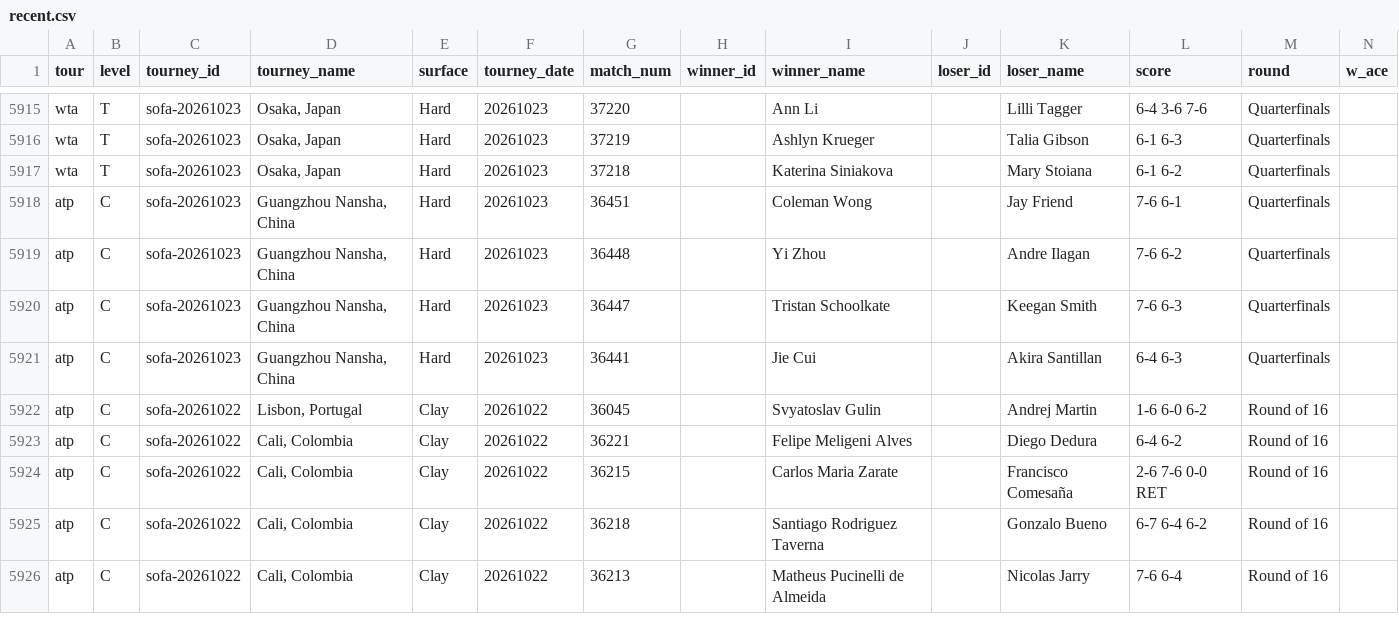
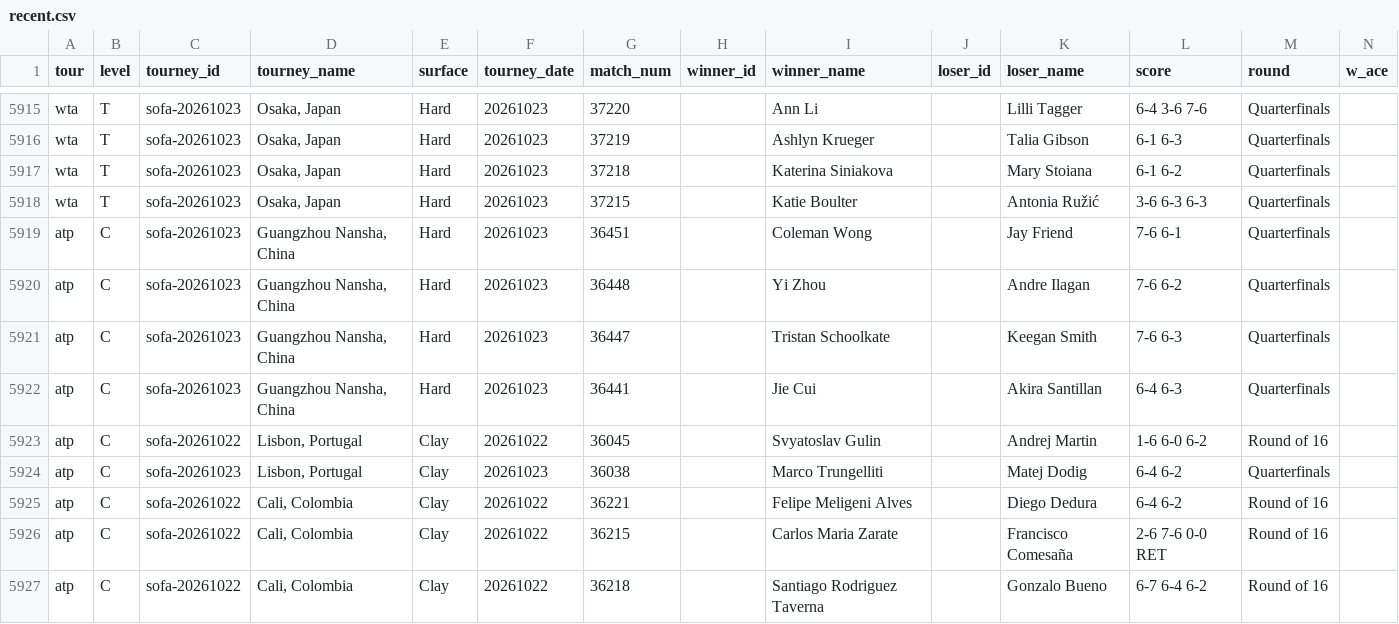
Before and after one commit to robertzechovsky639-ui/tenis-predikce-nova, a CSV file: data/recent.csv, drawn as a sheet; only a part is shown, gaps mark what is left out; the shorter side is filled out with more unchanged rows; rows hold the shown columns only; the diff names each change by its address in the sheet, - before the commit and + after, or states it on an @@ line.

```diff
--- a/data/recent.csv
+++ b/data/recent.csv
+row 5918: wta | T | sofa-20261023 | Osaka, Japan | Hard | 20261023 | 37215 |  | Katie Boulter |  | Antonia Ružić | 3-6 6-3 6-3 | Quarterfinals
+row 5924: atp | C | sofa-20261023 | Lisbon, Portugal | Clay | 20261023 | 36038 |  | Marco Trungelliti |  | Matej Dodig | 6-4 6-2 | Quarterfinals
```
Also changed, not shown: 6 other files.
